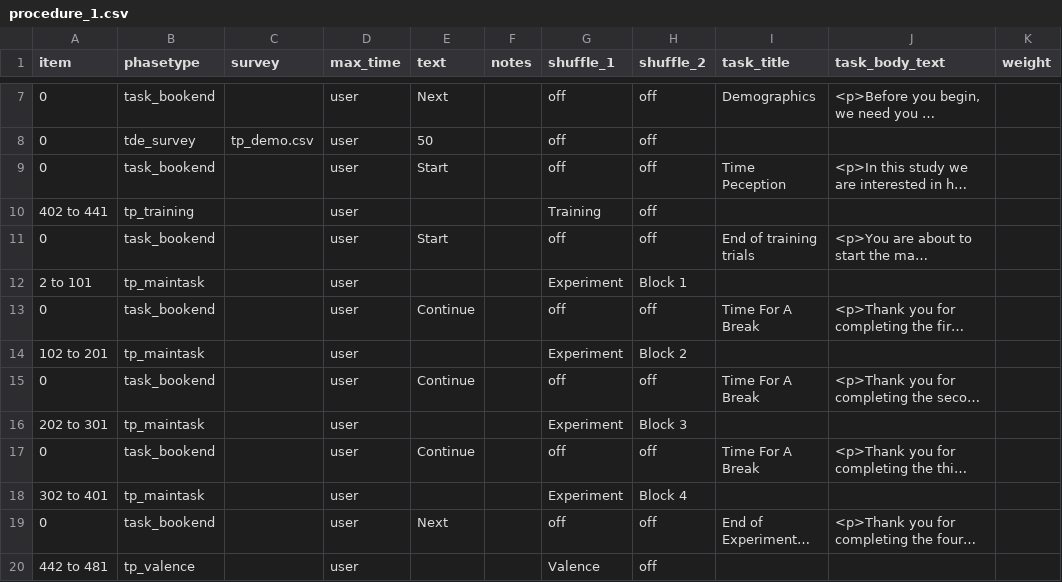
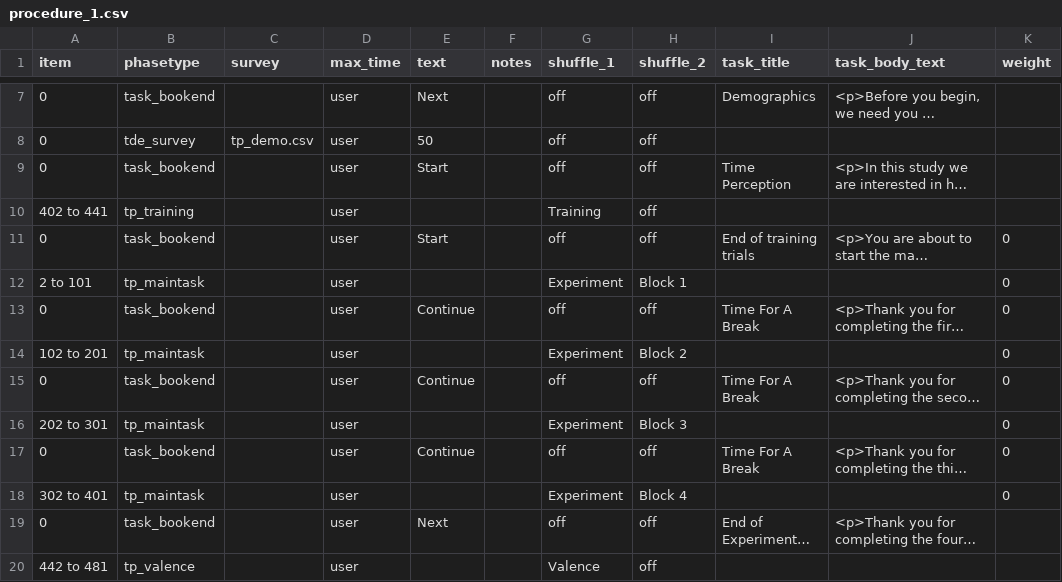
Before and after one commit to tdepsych/collector-experiments, a CSV file: User/Projects/time_perception/procedure_1.csv, drawn as a sheet; only a part is shown, gaps mark what is left out; long unchanged cells end in …; the diff names each change by its address in the sheet, - before the commit and + after, or states it on an @@ line.

```diff
--- a/User/Projects/time_perception/procedure_1.csv
+++ b/User/Projects/time_perception/procedure_1.csv
-I9 (task_title): Time Peception
+I9 (task_title): Time Perception
-K11:K18 (weight): (empty)
+K11:K18 (weight): 0
```
Also changed, not shown: 3 other files.
